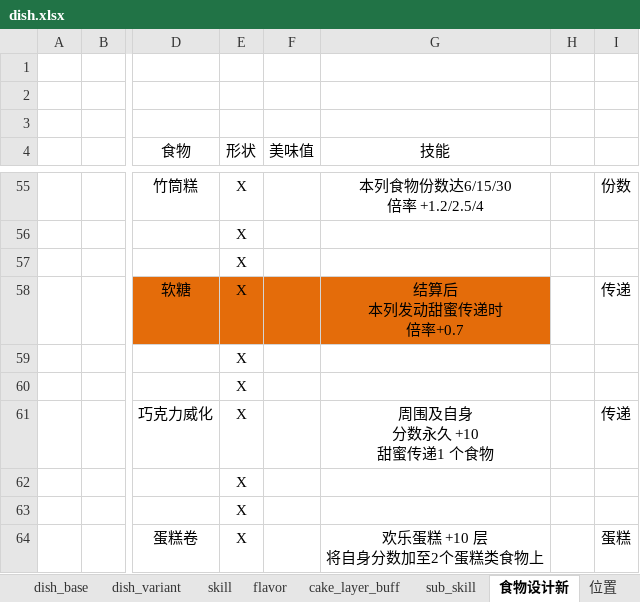
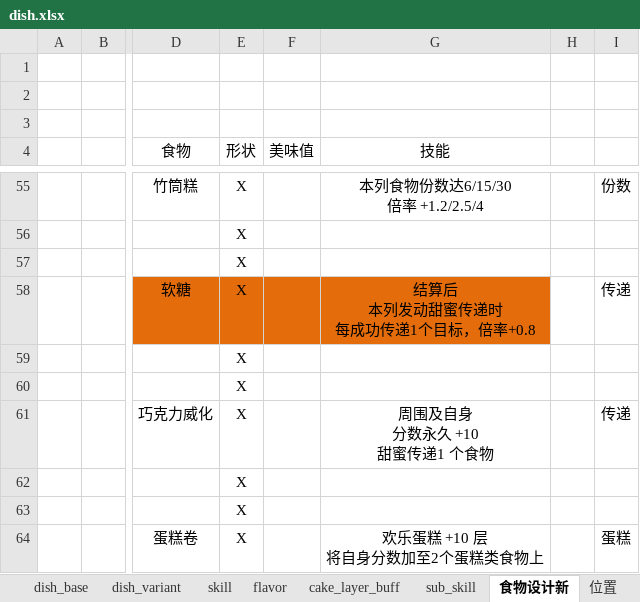
Before and after one commit to 2563495284/gourmetproject, an Excel workbook: GourmetProject/GameConfig/Datas/dish.xlsx, sheet 食物设计新, drawn as a sheet; only a part is shown, gaps mark what is left out; values as stored, in another font and other column widths than the file's, no borders; ↵ is a line break in a cell; the diff names each change by its address in the sheet, - before the commit and + after, or states it on an @@ line.

```diff
--- a/GourmetProject/GameConfig/Datas/dish.xlsx (sheet 食物设计新)
+++ b/GourmetProject/GameConfig/Datas/dish.xlsx (sheet 食物设计新)
-G58 (技能): 结算后 ↵ 本列发动甜蜜传递时 ↵ 倍率+0.7
+G58 (技能): 结算后 ↵ 本列发动甜蜜传递时 ↵ 每成功传递1个目标，倍率+0.8
```
Also changed, not shown: sheet sub_skill, GourmetProject/GameConfig/Datas/action.xlsx, GourmetProject/GameConfig/Datas/event.xlsx, 28 other files.
